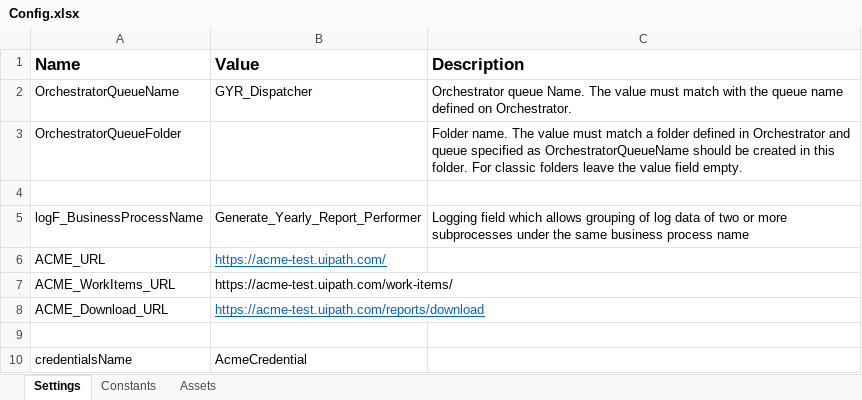
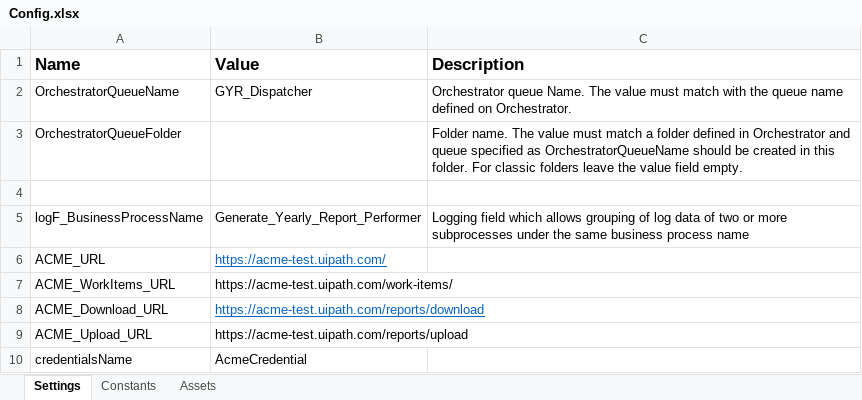
Before and after one commit to JulienLay/RPA, an Excel workbook: Formations UiPath/RPA Developer Advanced/Generate_Yearly_Report_Performer/Data/Config.xlsx, sheet Settings, drawn as a sheet; values as stored, in another font and other column widths than the file's, no borders; the diff names each change by its address in the sheet, - before the commit and + after, or states it on an @@ line.

Commit message:
Add files via upload

```diff
--- a/Formations UiPath/RPA Developer Advanced/Generate_Yearly_Report_Performer/Data/Config.xlsx (sheet Settings)
+++ b/Formations UiPath/RPA Developer Advanced/Generate_Yearly_Report_Performer/Data/Config.xlsx (sheet Settings)
-row 9: (empty)
+row 9: ACME_Upload_URL | https://acme-test.uipath.com/reports/upload
```
Also changed, not shown: sheet Constants, 6 other files.
